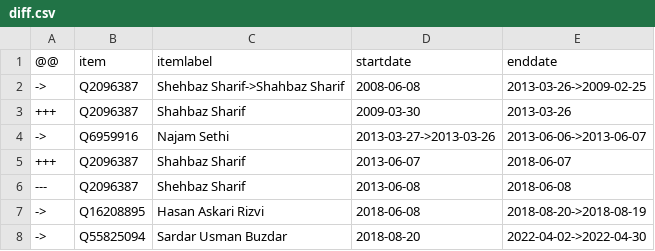
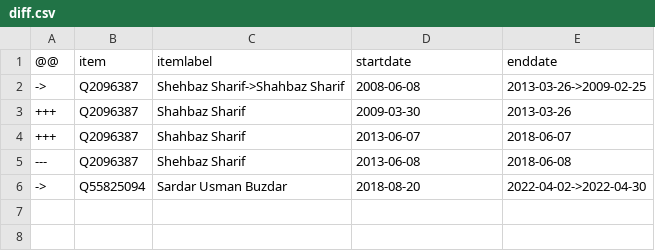
Before and after one commit to every-politician-scrapers/pakistan-ministers, a CSV file: sources/punjab-chief/diff.csv, drawn as a sheet; the diff names each change by its address in the sheet, - before the commit and + after, or states it on an @@ line.

Commit message:
Compare external sources to Wikidata

```diff
--- a/sources/punjab-chief/diff.csv
+++ b/sources/punjab-chief/diff.csv
-row 4: -> | Q6959916 | Najam Sethi | 2013-03-27->2013-03-26 | 2013-06-06->2013-06-07
-row 7: -> | Q16208895 | Hasan Askari Rizvi | 2018-06-08 | 2018-08-20->2018-08-19
```
Also changed, not shown: sources/governor-balochistan/wikidata.csv, sources/governors-enwiki/scraped.csv, 12 other files.
